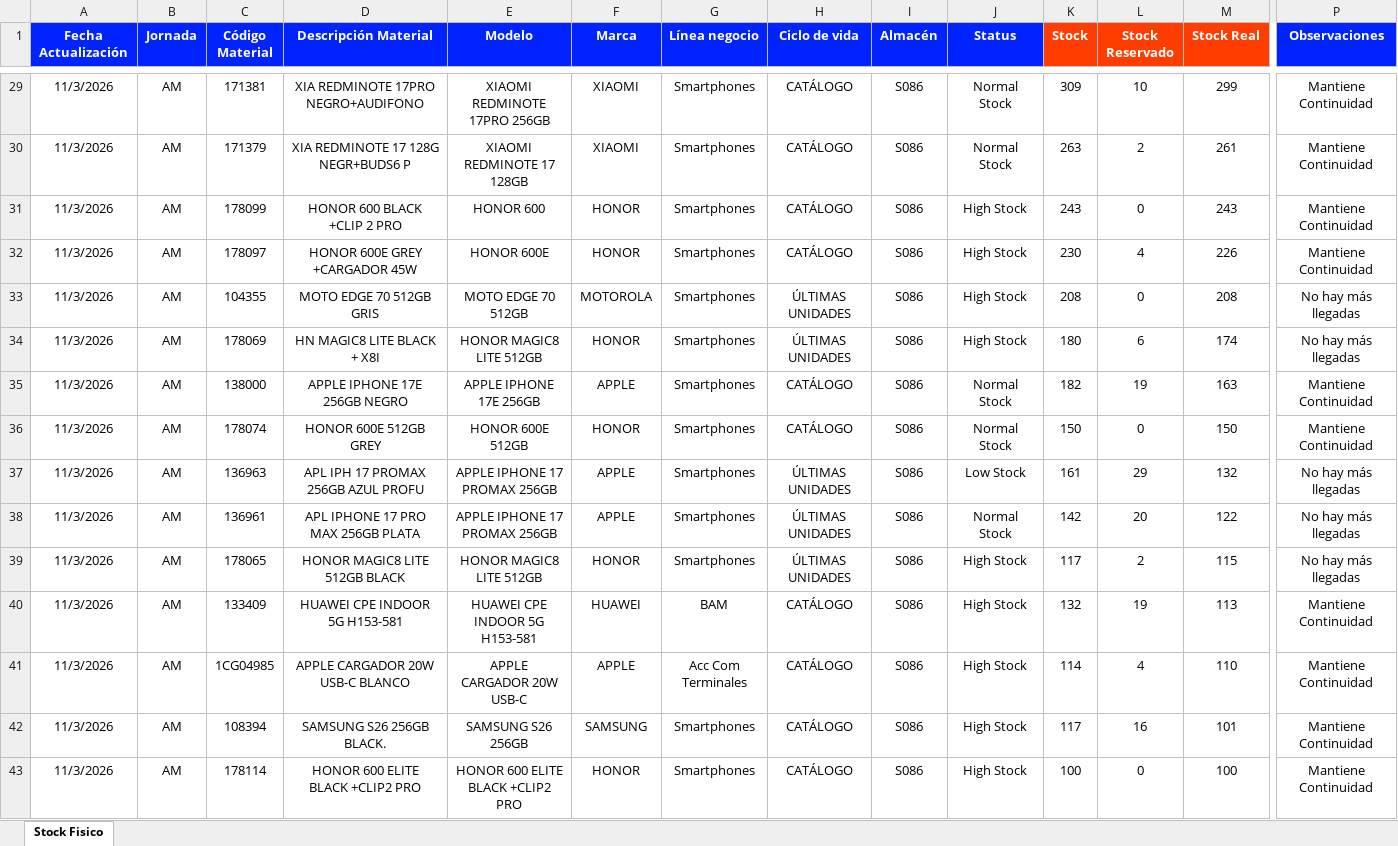
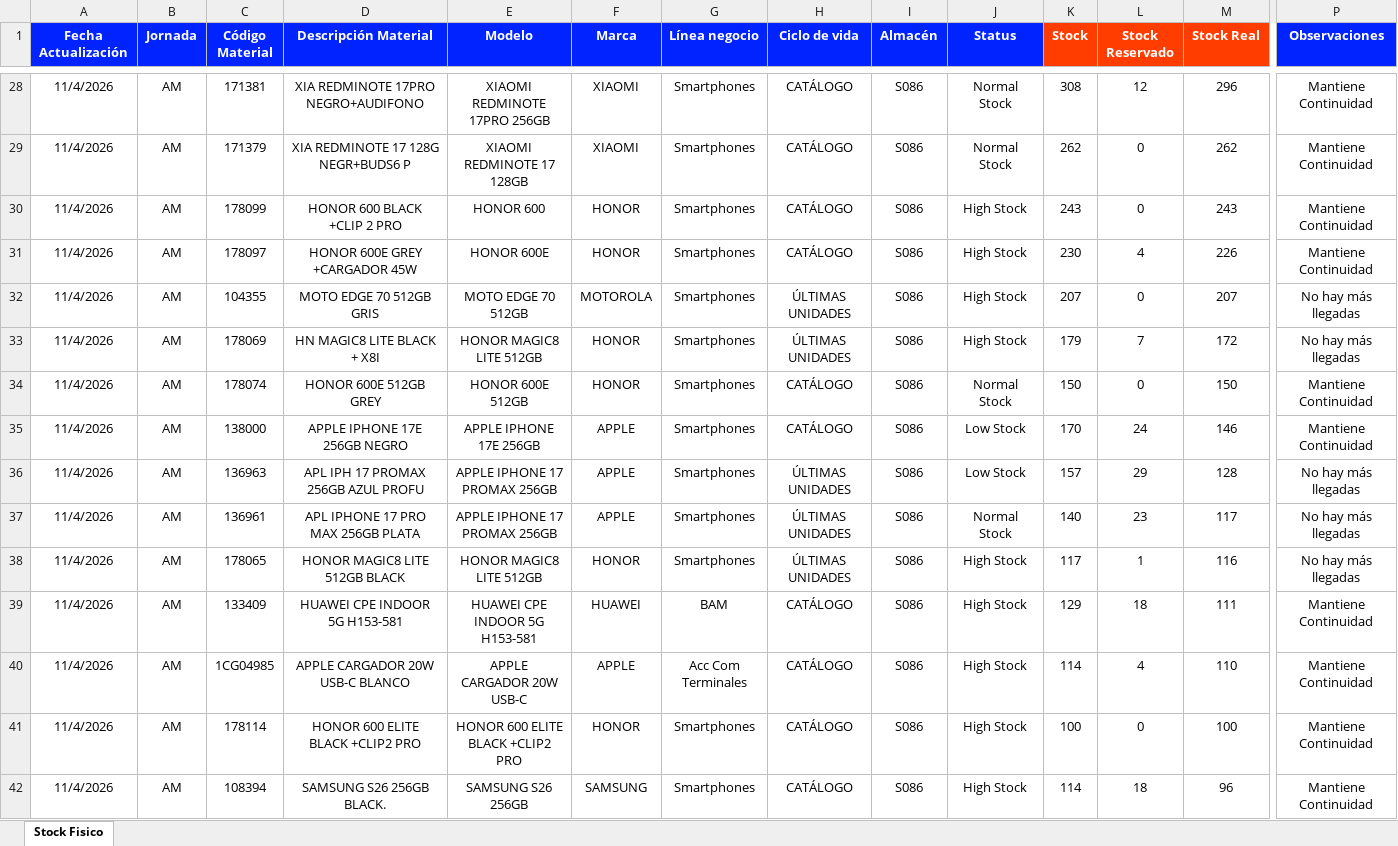
Before and after one commit to palominosclaudio/stock-equipos-bodega-86, an Excel workbook: netlify-dashboard-s086/public/stock_fisico_bodega_s086.xlsx, sheet Stock Fisico, drawn as a sheet; only a part is shown, gaps mark what is left out; values as stored, in another font and other column widths than the file's, no borders; conditional formats not drawn; removed rows and columns are numbered as before the commit, all else as after; rows hold the shown columns only; the diff covers the shown part only; the diff names each change by its address in the sheet, - before the commit and + after, or states it on an @@ line.

```diff
--- a/netlify-dashboard-s086/public/stock_fisico_bodega_s086.xlsx (sheet Stock Fisico)
+++ b/netlify-dashboard-s086/public/stock_fisico_bodega_s086.xlsx (sheet Stock Fisico)
-A28:A33 (Fecha Actualización): 11/3/2026
+A28:A33 (Fecha Actualización): 11/4/2026
-K28 (Stock): 309
+K28 (Stock): 308
-L28 (Stock Reservado): 10
+L28 (Stock Reservado): 12
-M28 (Stock Real): 299
+M28 (Stock Real): 296
-K29 (Stock): 263
+K29 (Stock): 262
-L29 (Stock Reservado): 2
+L29 (Stock Reservado): 0
-M29 (Stock Real): 261
+M29 (Stock Real): 262
-K32 (Stock): 208
+K32 (Stock): 207
-M32 (Stock Real): 208
+M32 (Stock Real): 207
-K33 (Stock): 180
+K33 (Stock): 179
-L33 (Stock Reservado): 6
+L33 (Stock Reservado): 7
-M33 (Stock Real): 174
+M33 (Stock Real): 172
-row 35: 11/3/2026 | AM | 138000 | APPLE IPHONE 17E 256GB NEGRO | APPLE IPHONE 17E 256GB | APPLE | Smartphones | CATÁLOGO | S086 | Normal Stock | 182 | 19 | 163 | Mantiene Continuidad
-A34 (Fecha Actualización): 11/3/2026
+A34 (Fecha Actualización): 11/4/2026
+row 35: 11/4/2026 | AM | 138000 | APPLE IPHONE 17E 256GB NEGRO | APPLE IPHONE 17E 256GB | APPLE | Smartphones | CATÁLOGO | S086 | Low Stock | 170 | 24 | 146 | Mantiene Continuidad
-A36:A40 (Fecha Actualización): 11/3/2026
+A36:A40 (Fecha Actualización): 11/4/2026
-K36 (Stock): 161
+K36 (Stock): 157
-M36 (Stock Real): 132
+M36 (Stock Real): 128
-K37 (Stock): 142
+K37 (Stock): 140
-L37 (Stock Reservado): 20
+L37 (Stock Reservado): 23
-M37 (Stock Real): 122
+M37 (Stock Real): 117
-L38 (Stock Reservado): 2
+L38 (Stock Reservado): 1
-M38 (Stock Real): 115
+M38 (Stock Real): 116
-K39 (Stock): 132
+K39 (Stock): 129
-L39 (Stock Reservado): 19
+L39 (Stock Reservado): 18
-M39 (Stock Real): 113
+M39 (Stock Real): 111
-row 42: 11/3/2026 | AM | 108394 | SAMSUNG S26 256GB BLACK. | SAMSUNG S26 256GB | SAMSUNG | Smartphones | CATÁLOGO | S086 | High Stock | 117 | 16 | 101 | Mantiene Continuidad
-A41 (Fecha Actualización): 11/3/2026
+A41 (Fecha Actualización): 11/4/2026
+row 42: 11/4/2026 | AM | 108394 | SAMSUNG S26 256GB BLACK. | SAMSUNG S26 256GB | SAMSUNG | Smartphones | CATÁLOGO | S086 | High Stock | 114 | 18 | 96 | Mantiene Continuidad
```
Also changed, not shown: 17 added rows, 17 removed rows and 281 edited cells elsewhere in this sheet.
